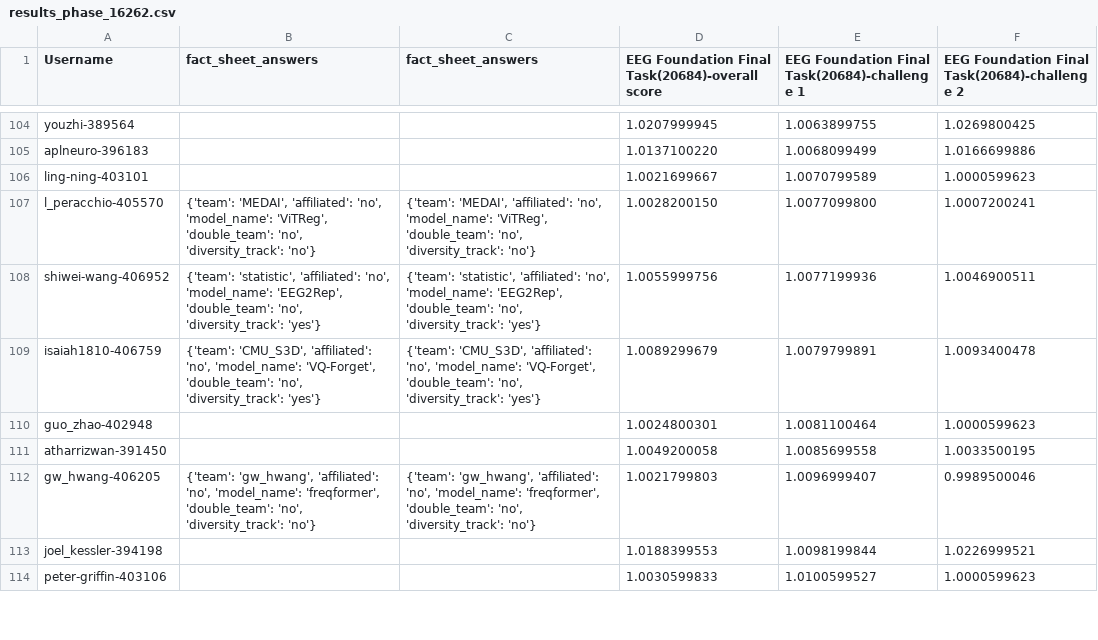
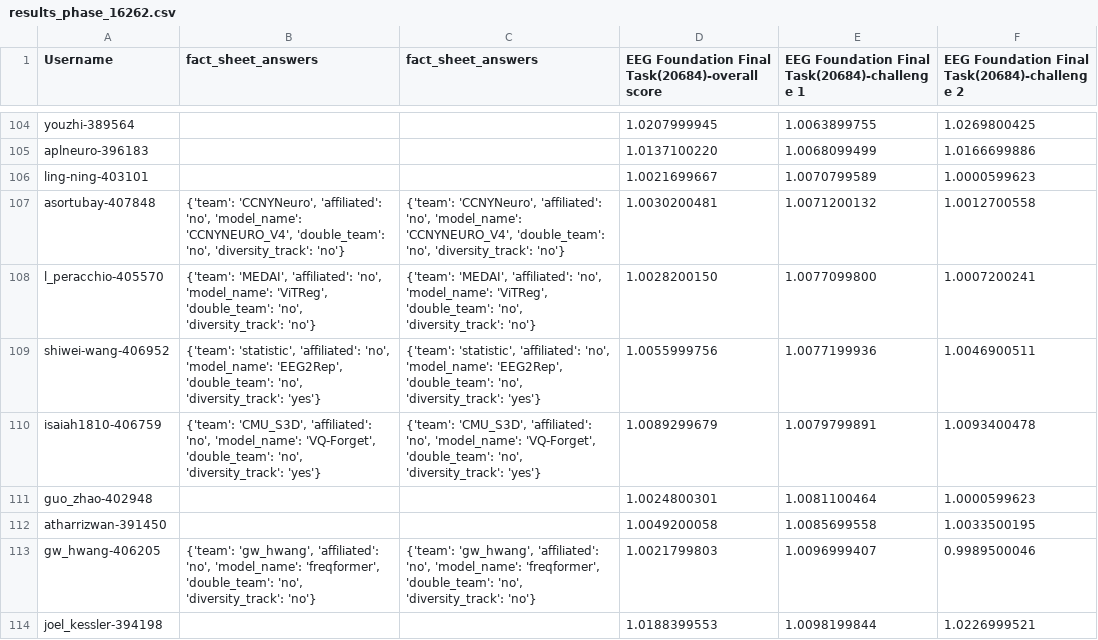
Before and after one commit to eeg2025/eeg2025.github.io, a CSV file: codabench_results/results_phase_16262.csv, drawn as a sheet; only a part is shown, gaps mark what is left out; the shorter side is filled out with more unchanged rows.

```diff
--- a/codabench_results/results_phase_16262.csv
+++ b/codabench_results/results_phase_16262.csv
@@ -106,2 +106,3 @@ aplneuro-396183,,,1.0137100220,1.0068099499,1.0166699886
 ling-ning-403101,,,1.0021699667,1.0070799589,1.0000599623
+asortubay-407848,"{'team': 'CCNYNeuro', 'affiliated': 'no', 'model_name': 'CCNYNEURO_V4', 'double_team': 'no', 'diversity_track': 'no'}","{'team': 'CCNYNeuro', 'affiliated': 'no', 'model_name': 'CCNYNEURO_V4', 'double_team': 'no', 'diversity_track': 'no'}",1.0030200481,1.0071200132,1.0012700558
 l_peracchio-405570,"{'team': 'MEDAI', 'affiliated': 'no', 'model_name': 'ViTReg', 'double_team': 'no', 'diversity_track': 'no'}","{'team': 'MEDAI', 'affiliated': 'no', 'model_name': 'ViTReg', 'double_team': 'no', 'diversity_track': 'no'}",1.0028200150,1.0077099800,1.0007200241
```
Also changed, not shown: 5 other files.
